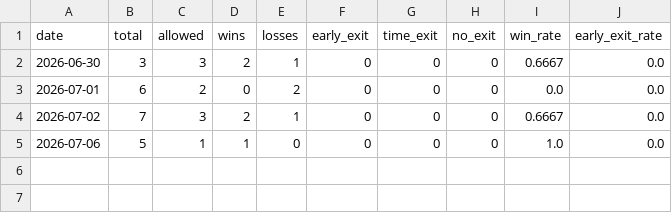
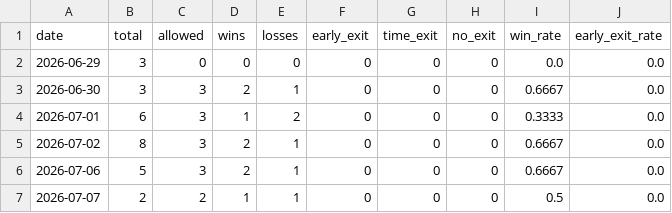
Before and after one commit to LRATHOD912/intraday-options-bot, a CSV file: logs/backtest_daily_summary.csv, drawn as a sheet.

```diff
--- a/logs/backtest_daily_summary.csv
+++ b/logs/backtest_daily_summary.csv
@@ -1,5 +1,7 @@
 date,total,allowed,wins,losses,early_exit,time_exit,no_exit,win_rate,early_exit_rate
+2026-06-29,3,0,0,0,0,0,0,0.0,0.0
 2026-06-30,3,3,2,1,0,0,0,0.6667,0.0
-2026-07-01,6,2,0,2,0,0,0,0.0,0.0
-2026-07-02,7,3,2,1,0,0,0,0.6667,0.0
-2026-07-06,5,1,1,0,0,0,0,1.0,0.0
+2026-07-01,6,3,1,2,0,0,0,0.3333,0.0
+2026-07-02,8,3,2,1,0,0,0,0.6667,0.0
+2026-07-06,5,3,2,1,0,0,0,0.6667,0.0
+2026-07-07,2,2,1,1,0,0,0,0.5,0.0
```
Also changed, not shown: 13 other files.
